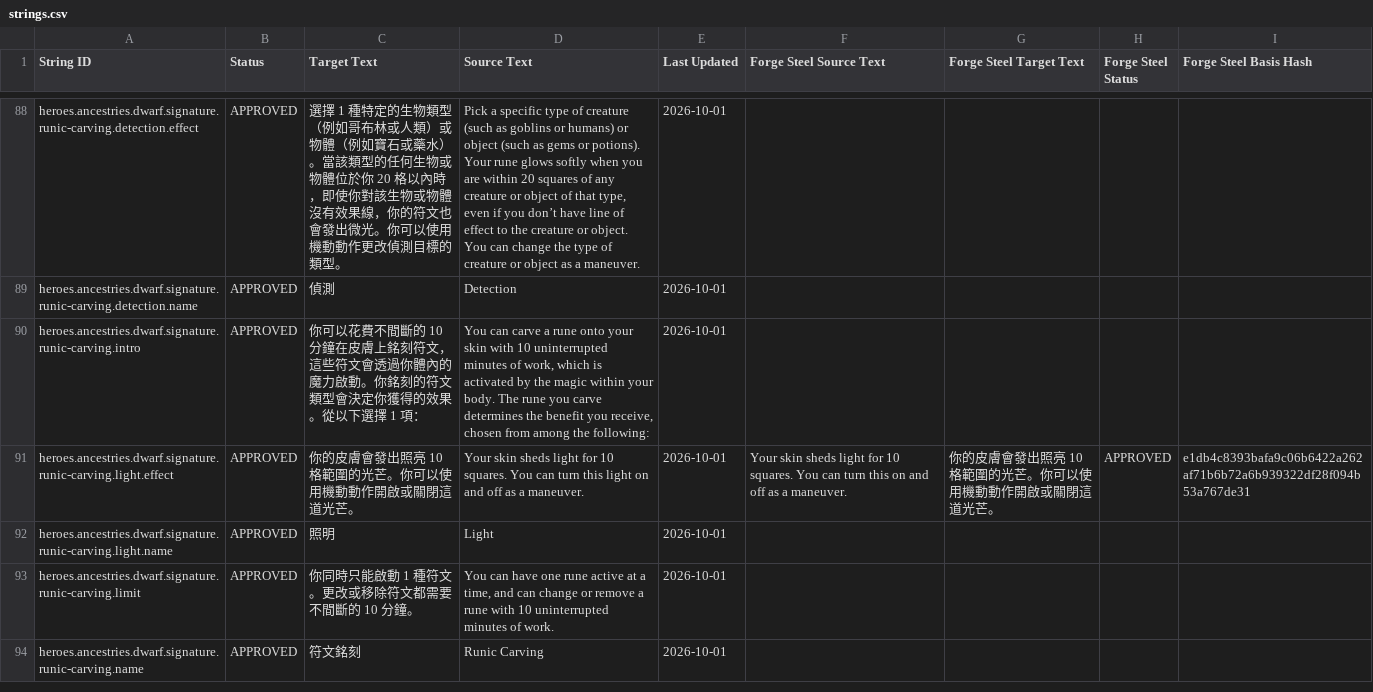
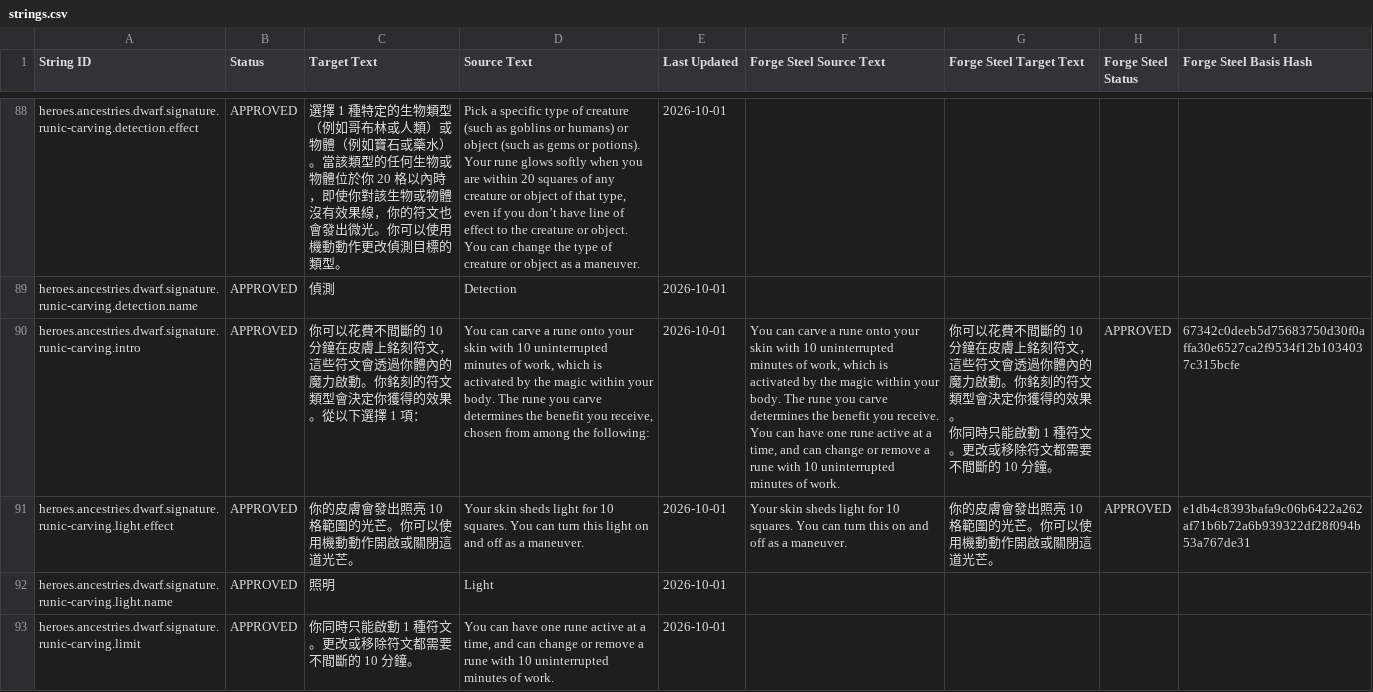
Before and after one commit to boyiad2110/forgesteel-zh-tw, a CSV file: l10n/sheet-snapshot/strings.csv, drawn as a sheet; only a part is shown, gaps mark what is left out; the shorter side is filled out with more unchanged rows.

```diff
--- a/l10n/sheet-snapshot/strings.csv
+++ b/l10n/sheet-snapshot/strings.csv
@@ -358,3 +358,7 @@ heroes.ancestries.dwarf.signature.runic-carving.detection.effect,APPROVED,選擇
 heroes.ancestries.dwarf.signature.runic-carving.detection.name,APPROVED,偵測,Detection,2026-10-01,,,,
-heroes.ancestries.dwarf.signature.runic-carving.intro,APPROVED,你可以花費不間斷的 10 分鐘在皮膚上銘刻符文，這些符文會透過你體內的魔力啟動。你銘刻的符文類型會決定你獲得的效果。從以下選擇 1 項：,"You can carve a rune onto your skin with 10 uninterrupted minutes of work, which is activated by the magic within your body. The rune you carve determines the benefit you receive, chosen from among the following:",2026-10-01,,,,
+heroes.ancestries.dwarf.signature.runic-carving.intro,APPROVED,你可以花費不間斷的 10 分鐘在皮膚上銘刻符文，這些符文會透過你體內的魔力啟動。你銘刻的符文類型會決定你獲得的效果。從以下選擇 1 項：,"You can carve a rune onto your skin with 10 uninterrupted minutes of work, which is activated by the magic within your body. The rune you carve determines the benefit you receive, chosen from among the following:",2026-10-01,"You can carve a rune onto your skin with 10 uninterrupted minutes of work, which is activated by the magic within your body. The rune you carve determines the benefit you receive.
+
+You can have one rune active at a time, and can change or remove a rune with 10 uninterrupted minutes of work.","你可以花費不間斷的 10 分鐘在皮膚上銘刻符文，這些符文會透過你體內的魔力啟動。你銘刻的符文類型會決定你獲得的效果。
+
+你同時只能啟動 1 種符文。更改或移除符文都需要不間斷的 10 分鐘。",APPROVED,67342c0deeb5d75683750d30f0affa30e6527ca2f9534f12b1034037c315bcfe
 heroes.ancestries.dwarf.signature.runic-carving.light.effect,APPROVED,你的皮膚會發出照亮 10 格範圍的光芒。你可以使用機動動作開啟或關閉這道光芒。,Your skin sheds light for 10 squares. You can turn this light on and off as a maneuver.,2026-10-01,Your skin sheds light for 10 squares. You can turn this on and off as a maneuver.,你的皮膚會發出照亮 10 格範圍的光芒。你可以使用機動動作開啟或關閉這道光芒。,APPROVED,e1db4c8393bafa9c06b6422a262af71b6b72a6b939322df28f094b53a767de31
```
Also changed, not shown: 6 other files.
